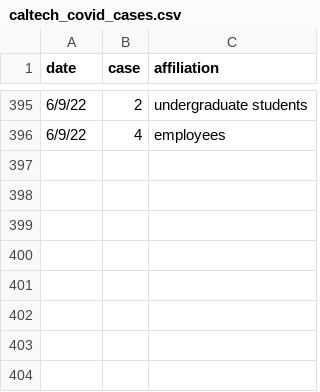
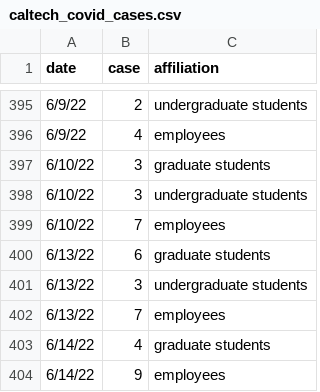
Before and after one commit to lealiaxiong/Caltech_Covid19, a CSV file: caltech_covid_cases.csv, drawn as a sheet; only a part is shown, gaps mark what is left out; the diff names each change by its address in the sheet, - before the commit and + after, or states it on an @@ line.

```diff
--- a/caltech_covid_cases.csv
+++ b/caltech_covid_cases.csv
+row 397: 6/10/22 | 3 | graduate students
+row 398: 6/10/22 | 3 | undergraduate students
+row 399: 6/10/22 | 7 | employees
+row 400: 6/13/22 | 6 | graduate students
+row 401: 6/13/22 | 3 | undergraduate students
+row 402: 6/13/22 | 7 | employees
+row 403: 6/14/22 | 4 | graduate students
+row 404: 6/14/22 | 9 | employees
```
Also changed, not shown: los_angeles_covid_cases.csv, 8 other files.
